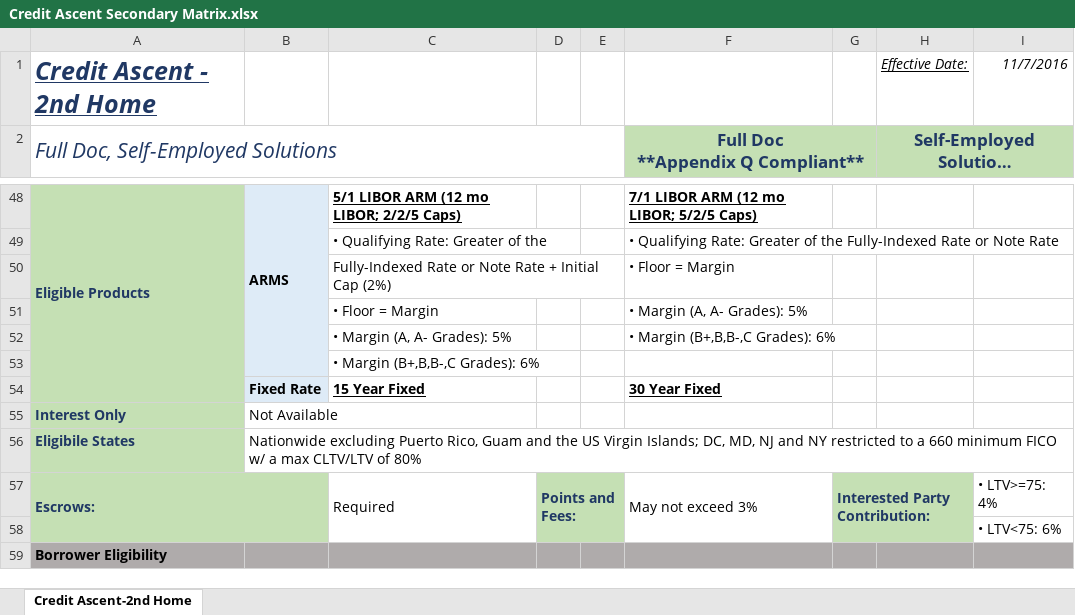
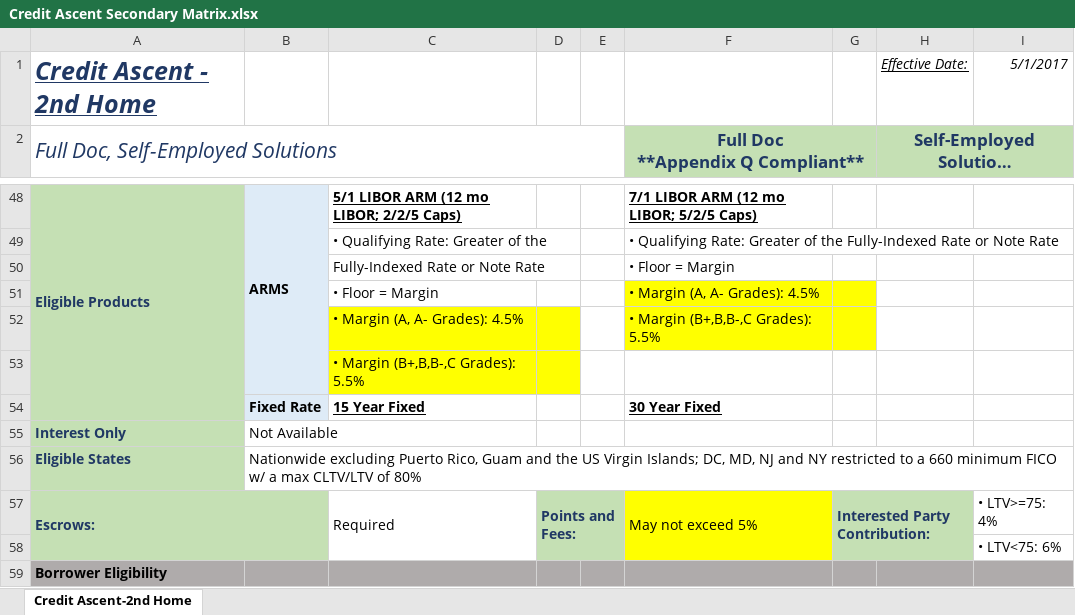
Before and after one commit to invictuscp/VerusPricer, an Excel workbook: static/matrices/Credit Ascent Secondary Matrix.xlsx, sheet Credit Ascent-2nd Home, drawn as a sheet; only a part is shown, gaps mark what is left out; long unchanged cells end in …; values as stored, in another font and other column widths than the file's, no borders; the diff names each change by its address in the sheet, - before the commit and + after, or states it on an @@ line.

```diff
--- a/static/matrices/Credit Ascent Secondary Matrix.xlsx (sheet Credit Ascent-2nd Home)
+++ b/static/matrices/Credit Ascent Secondary Matrix.xlsx (sheet Credit Ascent-2nd Home)
-I1: 11/7/2016
+I1: 5/1/2017
-C50: Fully-Indexed Rate or Note Rate + Initial Cap (2%)
+C50: Fully-Indexed Rate or Note Rate
-F51: • Margin (A, A- Grades): 5%
+F51: • Margin (A, A- Grades): 4.5%
-F51:G52 fill: none
+F51:G52 fill: #FFFF00
-C52: • Margin (A, A- Grades): 5%
+C52: • Margin (A, A- Grades): 4.5%
-C52:D53 fill: none
+C52:D53 fill: #FFFF00
-F52: • Margin (B+,B,B-,C Grades): 6%
+F52: • Margin (B+,B,B-,C Grades): 5.5%
-C53: • Margin (B+,B,B-,C Grades): 6%
+C53: • Margin (B+,B,B-,C Grades): 5.5%
-A56: Eligibile States
+A56: Eligible States
-F57: May not exceed 3%
+F57: May not exceed 5%
-F57:F58 fill: none
+F57:F58 fill: #FFFF00
```
Also changed, not shown: formulas that keep their value, static/matrices/Foreign National Matrix.xlsx, static/matrices/Investor DTI Matrix.xlsx, 12 other files.
